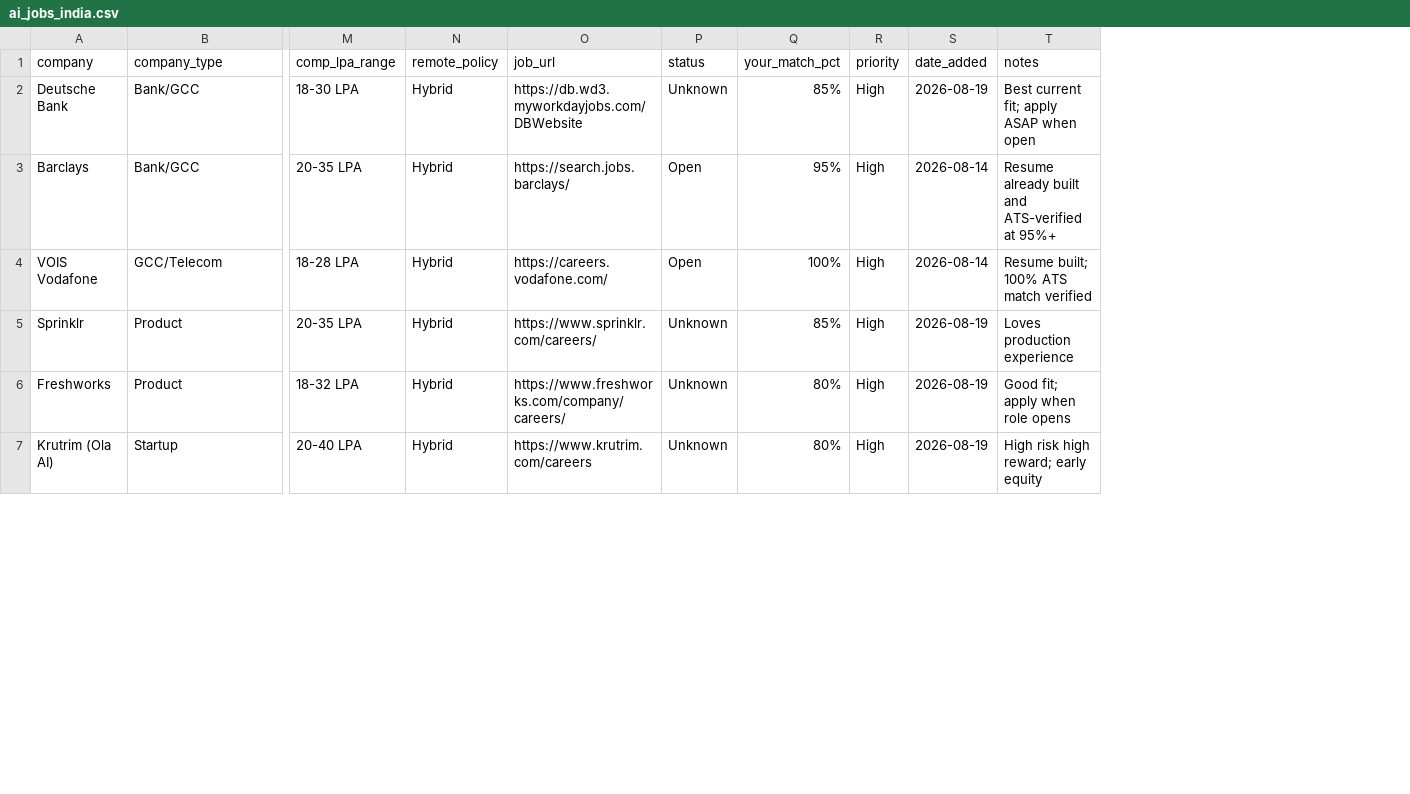
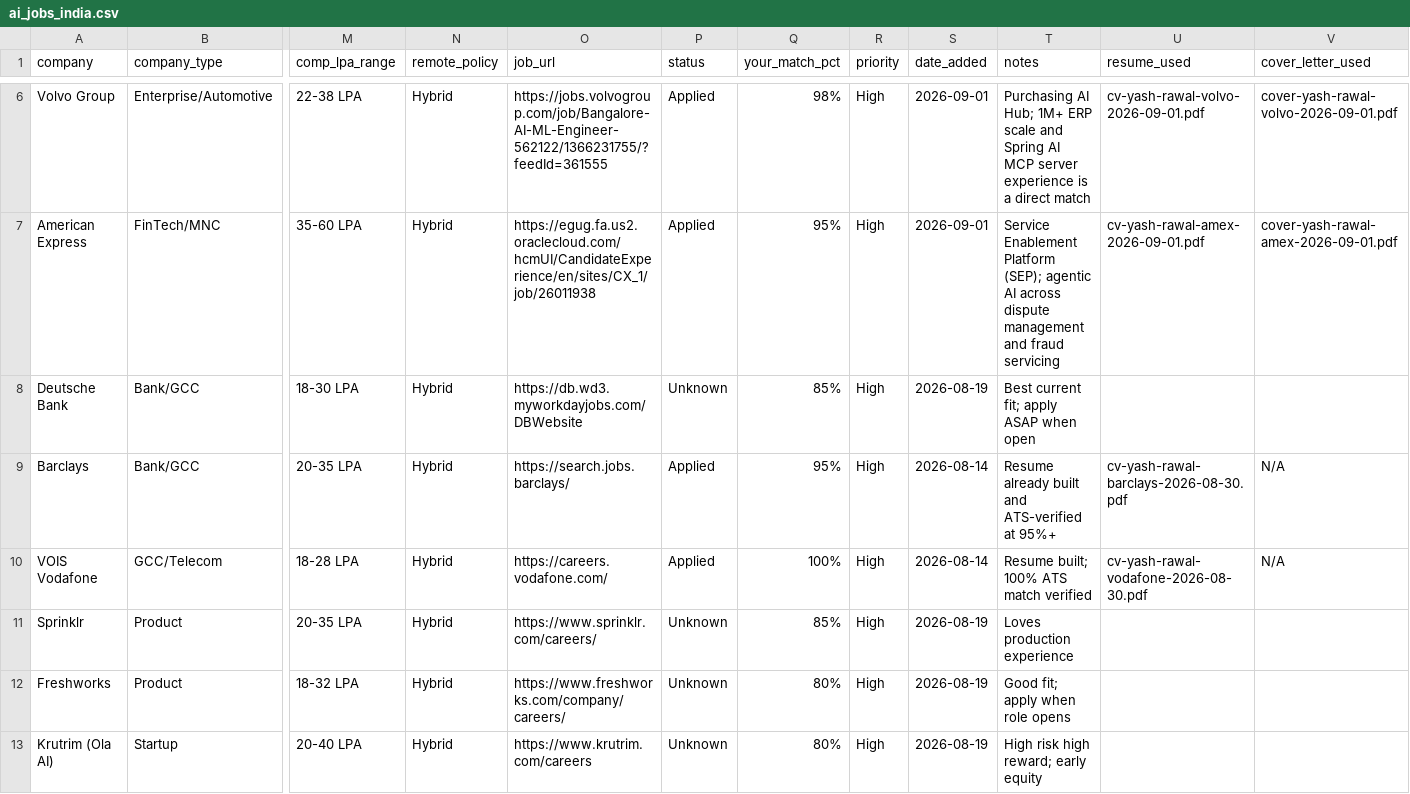
Before and after one commit to YashRL/Resume_Factory, a CSV file: ai_jobs_india.csv, drawn as a sheet; only a part is shown, gaps mark what is left out; addresses are those after the commit; rows hold the shown columns only; the diff covers the shown part only; the diff names each change by its address in the sheet, - before the commit and + after, or states it on an @@ line.

Commit message:
Update ai_jobs_india.csv and add applied_applications.csv tracking all applied roles, resumes, and cover letters

```diff
--- a/ai_jobs_india.csv
+++ b/ai_jobs_india.csv
+column U (resume_used), rows 9-10: cv-yash-rawal-barclays-2026-08-30.pdf | cv-yash-rawal-vodafone-2026-08-30.pdf
+column V (cover_letter_used), rows 9-10: N/A | N/A
+row 6: Volvo Group | Enterprise/Automotive | 22-38 LPA | Hybrid | https://jobs.volvogroup.com/job/Bangalore-AI-ML-Engineer-562122/1366231755/?feedId=361555 | Applied | 98% | High | 2026-09-01 | Purchasing AI Hub; 1M+ ERP scale and Spring AI MCP server experience is a direct match | cv-yash-rawal-volvo-2026-09-01.pdf | cover-yash-rawal-volvo-2026-09-01.pdf
+row 7: American Express | FinTech/MNC | 35-60 LPA | Hybrid | https://egug.fa.us2.oraclecloud.com/hcmUI/CandidateExperience/en/sites/CX_1/job/26011938 | Applied | 95% | High | 2026-09-01 | Service Enablement Platform (SEP); agentic AI across dispute management and fraud servicing | cv-yash-rawal-amex-2026-09-01.pdf | cover-yash-rawal-amex-2026-09-01.pdf
-P9:P10 (status): Open
+P9:P10 (status): Applied
```
Also changed, not shown: 4 added rows elsewhere in this file, 1 other file.
